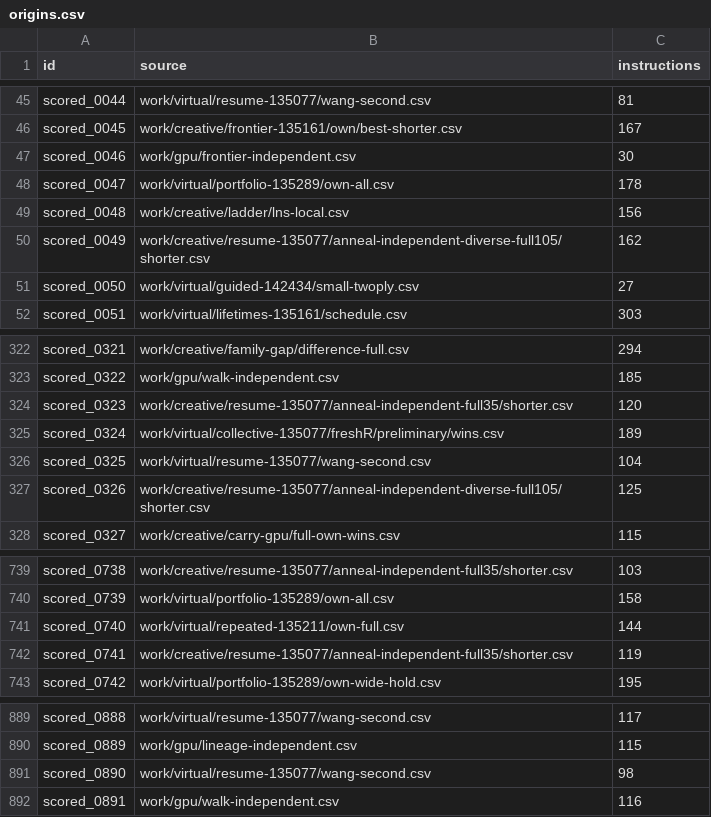
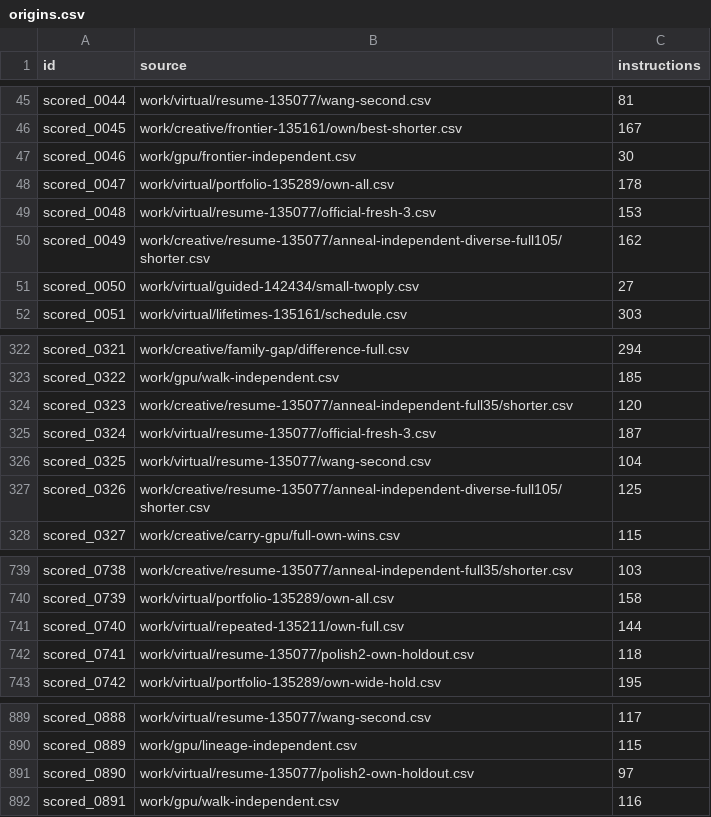
Before and after one commit to Doubao-of-hy/Santa_2026, a CSV file: origins.csv, drawn as a sheet; only a part is shown, gaps mark what is left out.

```diff
--- a/origins.csv
+++ b/origins.csv
@@ -48,3 +48,3 @@ scored_0046,work/gpu/frontier-independent.csv,30
 scored_0047,work/virtual/portfolio-135289/own-all.csv,178
-scored_0048,work/creative/ladder/lns-local.csv,156
+scored_0048,work/virtual/resume-135077/official-fresh-3.csv,153
 scored_0049,work/creative/resume-135077/anneal-independent-diverse-full105/shorter.csv,162
@@ -324,3 +324,3 @@ scored_0322,work/gpu/walk-independent.csv,185
 scored_0323,work/creative/resume-135077/anneal-independent-full35/shorter.csv,120
-scored_0324,work/virtual/collective-135077/freshR/preliminary/wins.csv,189
+scored_0324,work/virtual/resume-135077/official-fresh-3.csv,187
 scored_0325,work/virtual/resume-135077/wang-second.csv,104
@@ -741,3 +741,3 @@ scored_0739,work/virtual/portfolio-135289/own-all.csv,158
 scored_0740,work/virtual/repeated-135211/own-full.csv,144
-scored_0741,work/creative/resume-135077/anneal-independent-full35/shorter.csv,119
+scored_0741,work/virtual/resume-135077/polish2-own-holdout.csv,118
 scored_0742,work/virtual/portfolio-135289/own-wide-hold.csv,195
@@ -890,3 +890,3 @@ scored_0888,work/virtual/resume-135077/wang-second.csv,117
 scored_0889,work/gpu/lineage-independent.csv,115
-scored_0890,work/virtual/resume-135077/wang-second.csv,98
+scored_0890,work/virtual/resume-135077/polish2-own-holdout.csv,97
 scored_0891,work/gpu/walk-independent.csv,116
```
Also changed, not shown: collaboration/puzzle-bounds.csv, public-assisted/origins.csv, 24 other files.
